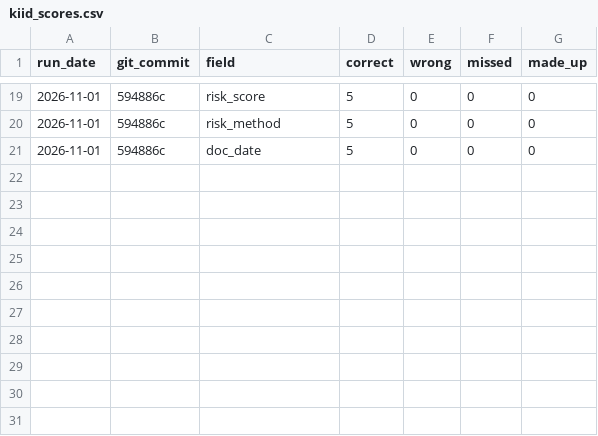
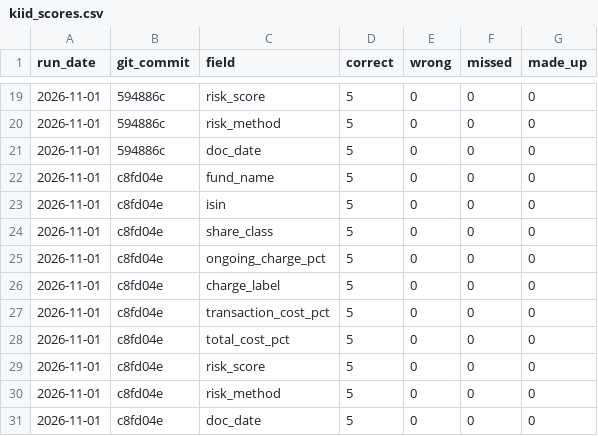
Before and after one commit to Nawaraj12345/fund-crosschecker, a CSV file: results/kiid_scores.csv, drawn as a sheet; only a part is shown, gaps mark what is left out; the diff names each change by its address in the sheet, - before the commit and + after, or states it on an @@ line.

```diff
--- a/results/kiid_scores.csv
+++ b/results/kiid_scores.csv
+row 22: 2026-11-01 | c8fd04e | fund_name | 5 | 0 | 0 | 0
+row 23: 2026-11-01 | c8fd04e | isin | 5 | 0 | 0 | 0
+row 24: 2026-11-01 | c8fd04e | share_class | 5 | 0 | 0 | 0
+row 25: 2026-11-01 | c8fd04e | ongoing_charge_pct | 5 | 0 | 0 | 0
+row 26: 2026-11-01 | c8fd04e | charge_label | 5 | 0 | 0 | 0
+row 27: 2026-11-01 | c8fd04e | transaction_cost_pct | 5 | 0 | 0 | 0
+row 28: 2026-11-01 | c8fd04e | total_cost_pct | 5 | 0 | 0 | 0
+row 29: 2026-11-01 | c8fd04e | risk_score | 5 | 0 | 0 | 0
+row 30: 2026-11-01 | c8fd04e | risk_method | 5 | 0 | 0 | 0
+row 31: 2026-11-01 | c8fd04e | doc_date | 5 | 0 | 0 | 0
```
Also changed, not shown: results/factsheet_scores.csv, results/kid_scores.csv, 2 other files.
